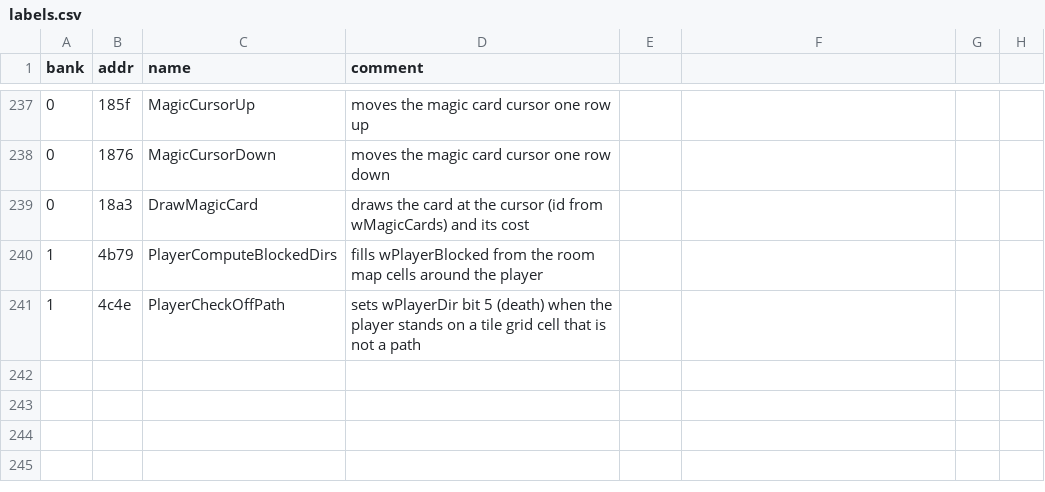
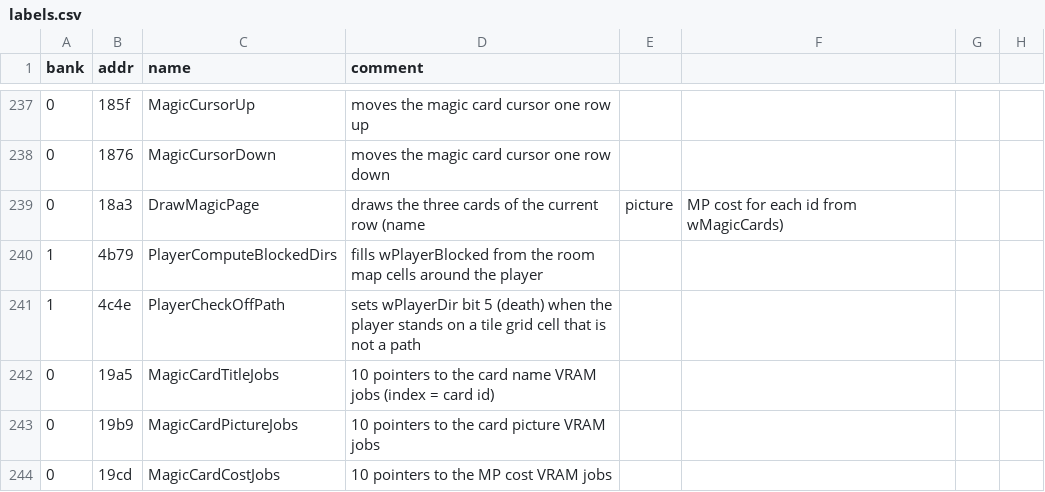
Before and after one commit to Tenome/Painter-Momopi-Decompilation, a CSV file: labels.csv, drawn as a sheet; only a part is shown, gaps mark what is left out.

```diff
--- a/labels.csv
+++ b/labels.csv
@@ -238,4 +238,7 @@ bank,addr,name,comment
 0,1876,MagicCursorDown,moves the magic card cursor one row down
-0,18a3,DrawMagicCard,draws the card at the cursor (id from wMagicCards) and its cost
+0,18a3,DrawMagicPage,draws the three cards of the current row (name, picture, MP cost for each id from wMagicCards)
 1,4b79,PlayerComputeBlockedDirs,fills wPlayerBlocked from the room map cells around the player
 1,4c4e,PlayerCheckOffPath,sets wPlayerDir bit 5 (death) when the player stands on a tile grid cell that is not a path
+0,19a5,MagicCardTitleJobs,10 pointers to the card name VRAM jobs (index = card id)
+0,19b9,MagicCardPictureJobs,10 pointers to the card picture VRAM jobs
+0,19cd,MagicCardCostJobs,10 pointers to the MP cost VRAM jobs
```
Also changed, not shown: config/functions.tsv, ptables.csv, 3 other files.
